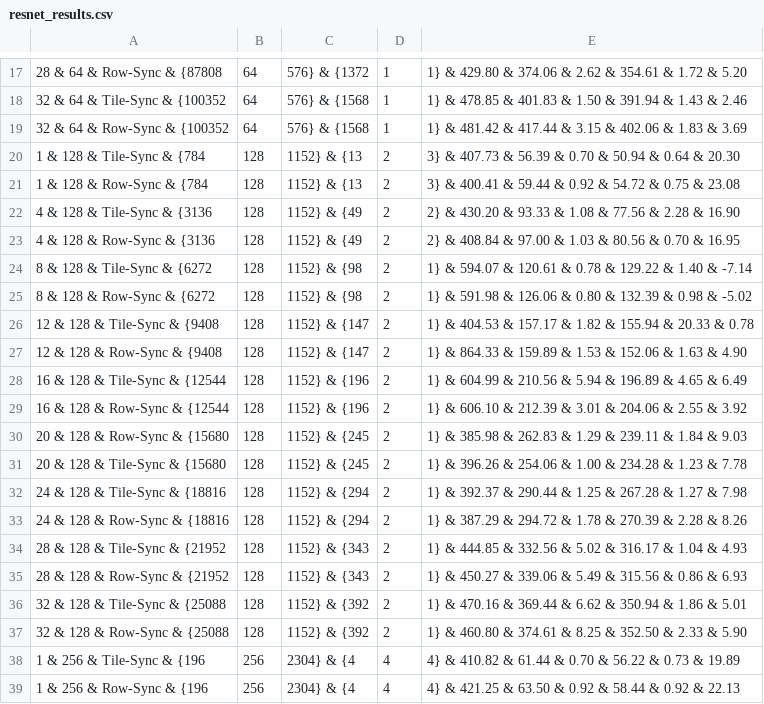
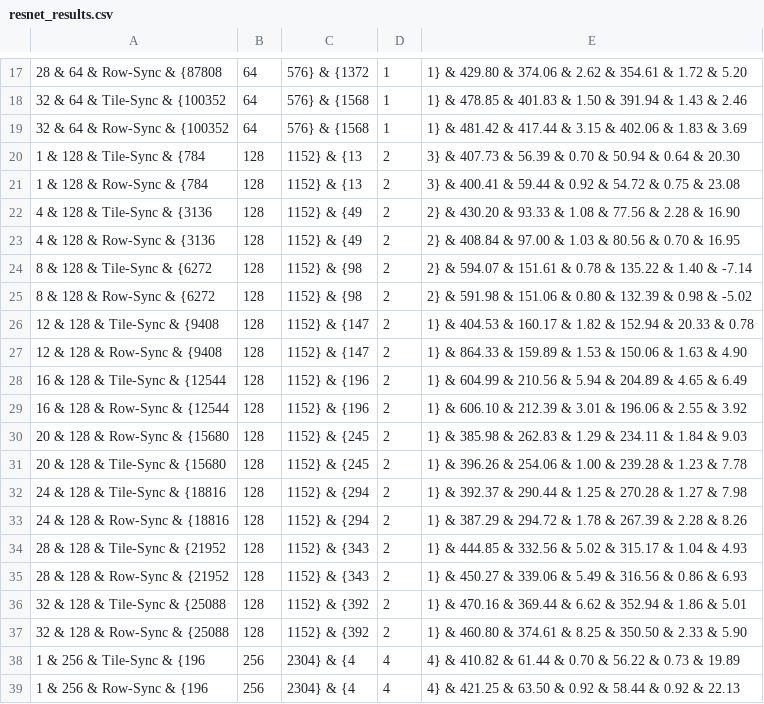
Before and after one commit to parasailteam/cutlass, a CSV file: examples/09_volta_tensorop_conv2d/resnet_results.csv, drawn as a sheet; only a part is shown, gaps mark what is left out.

```diff
--- a/examples/09_volta_tensorop_conv2d/resnet_results.csv
+++ b/examples/09_volta_tensorop_conv2d/resnet_results.csv
@@ -23,16 +23,16 @@
 4 & 128 & Row-Sync & {3136, 128, 1152} & {49, 2, 2} & 408.84 & 97.00 & 1.03 & 80.56 & 0.70 & 16.95
-8 & 128 & Tile-Sync & {6272, 128, 1152} & {98, 2, 1} & 594.07 & 120.61 & 0.78 & 129.22 & 1.40 & -7.14
-8 & 128 & Row-Sync & {6272, 128, 1152} & {98, 2, 1} & 591.98 & 126.06 & 0.80 & 132.39 & 0.98 & -5.02
-12 & 128 & Tile-Sync & {9408, 128, 1152} & {147, 2, 1} & 404.53 & 157.17 & 1.82 & 155.94 & 20.33 & 0.78
-12 & 128 & Row-Sync & {9408, 128, 1152} & {147, 2, 1} & 864.33 & 159.89 & 1.53 & 152.06 & 1.63 & 4.90
-16 & 128 & Tile-Sync & {12544, 128, 1152} & {196, 2, 1} & 604.99 & 210.56 & 5.94 & 196.89 & 4.65 & 6.49
-16 & 128 & Row-Sync & {12544, 128, 1152} & {196, 2, 1} & 606.10 & 212.39 & 3.01 & 204.06 & 2.55 & 3.92
-20 & 128 & Row-Sync & {15680, 128, 1152} & {245, 2, 1} & 385.98 & 262.83 & 1.29 & 239.11 & 1.84 & 9.03
-20 & 128 & Tile-Sync & {15680, 128, 1152} & {245, 2, 1} & 396.26 & 254.06 & 1.00 & 234.28 & 1.23 & 7.78
-24 & 128 & Tile-Sync & {18816, 128, 1152} & {294, 2, 1} & 392.37 & 290.44 & 1.25 & 267.28 & 1.27 & 7.98
-24 & 128 & Row-Sync & {18816, 128, 1152} & {294, 2, 1} & 387.29 & 294.72 & 1.78 & 270.39 & 2.28 & 8.26
-28 & 128 & Tile-Sync & {21952, 128, 1152} & {343, 2, 1} & 444.85 & 332.56 & 5.02 & 316.17 & 1.04 & 4.93
-28 & 128 & Row-Sync & {21952, 128, 1152} & {343, 2, 1} & 450.27 & 339.06 & 5.49 & 315.56 & 0.86 & 6.93
-32 & 128 & Tile-Sync & {25088, 128, 1152} & {392, 2, 1} & 470.16 & 369.44 & 6.62 & 350.94 & 1.86 & 5.01
-32 & 128 & Row-Sync & {25088, 128, 1152} & {392, 2, 1} & 460.80 & 374.61 & 8.25 & 352.50 & 2.33 & 5.90
+8 & 128 & Tile-Sync & {6272, 128, 1152} & {98, 2, 2} & 594.07 & 151.61 & 0.78 & 135.22 & 1.40 & -7.14
+8 & 128 & Row-Sync & {6272, 128, 1152} & {98, 2, 2} & 591.98 & 151.06 & 0.80 & 132.39 & 0.98 & -5.02
+12 & 128 & Tile-Sync & {9408, 128, 1152} & {147, 2, 1} & 404.53 & 160.17 & 1.82 & 152.94 & 20.33 & 0.78
+12 & 128 & Row-Sync & {9408, 128, 1152} & {147, 2, 1} & 864.33 & 159.89 & 1.53 & 150.06 & 1.63 & 4.90
+16 & 128 & Tile-Sync & {12544, 128, 1152} & {196, 2, 1} & 604.99 & 210.56 & 5.94 & 204.89 & 4.65 & 6.49
+16 & 128 & Row-Sync & {12544, 128, 1152} & {196, 2, 1} & 606.10 & 212.39 & 3.01 & 196.06 & 2.55 & 3.92
+20 & 128 & Row-Sync & {15680, 128, 1152} & {245, 2, 1} & 385.98 & 262.83 & 1.29 & 234.11 & 1.84 & 9.03
+20 & 128 & Tile-Sync & {15680, 128, 1152} & {245, 2, 1} & 396.26 & 254.06 & 1.00 & 239.28 & 1.23 & 7.78
+24 & 128 & Tile-Sync & {18816, 128, 1152} & {294, 2, 1} & 392.37 & 290.44 & 1.25 & 270.28 & 1.27 & 7.98
+24 & 128 & Row-Sync & {18816, 128, 1152} & {294, 2, 1} & 387.29 & 294.72 & 1.78 & 267.39 & 2.28 & 8.26
+28 & 128 & Tile-Sync & {21952, 128, 1152} & {343, 2, 1} & 444.85 & 332.56 & 5.02 & 315.17 & 1.04 & 4.93
+28 & 128 & Row-Sync & {21952, 128, 1152} & {343, 2, 1} & 450.27 & 339.06 & 5.49 & 316.56 & 0.86 & 6.93
+32 & 128 & Tile-Sync & {25088, 128, 1152} & {392, 2, 1} & 470.16 & 369.44 & 6.62 & 352.94 & 1.86 & 5.01
+32 & 128 & Row-Sync & {25088, 128, 1152} & {392, 2, 1} & 460.80 & 374.61 & 8.25 & 350.50 & 2.33 & 5.90
 1 & 256 & Tile-Sync & {196, 256, 2304} & {4, 4, 4} & 410.82 & 61.44 & 0.70 & 56.22 & 0.73 & 19.89
```
Also changed, not shown: 7 other files.
